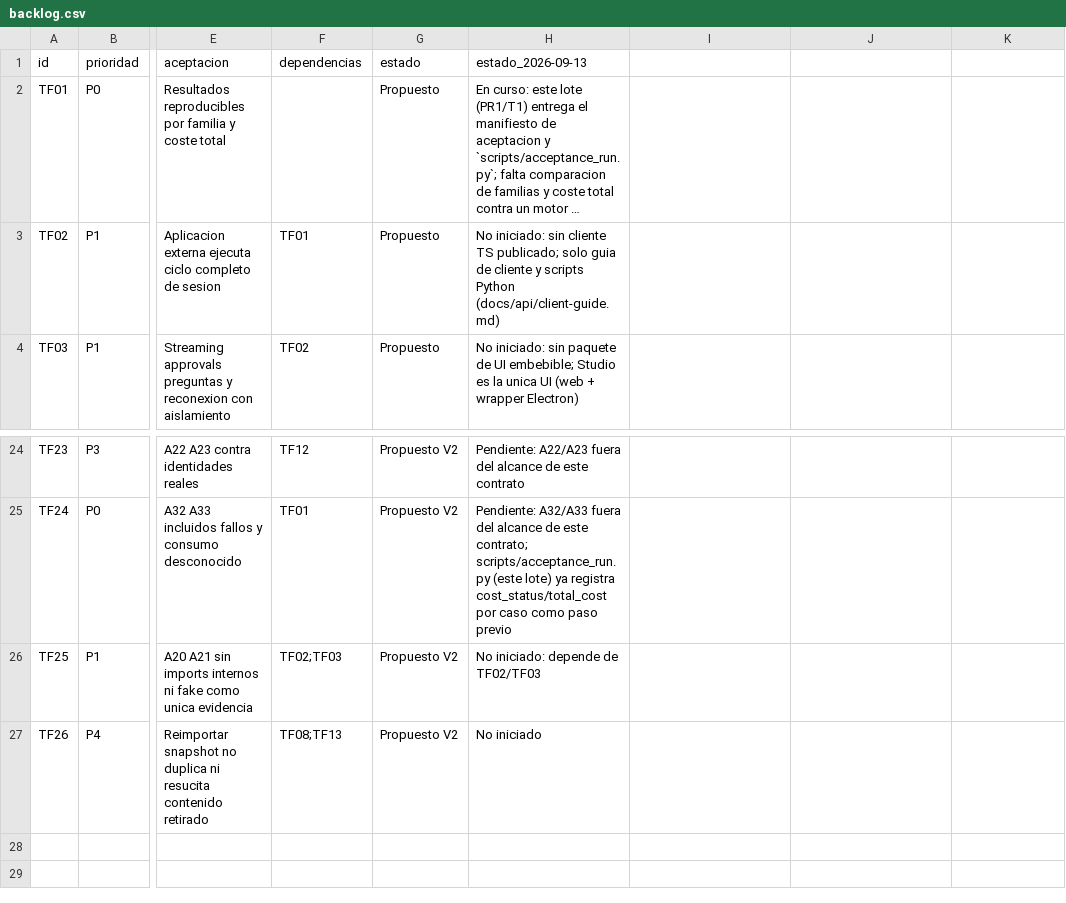
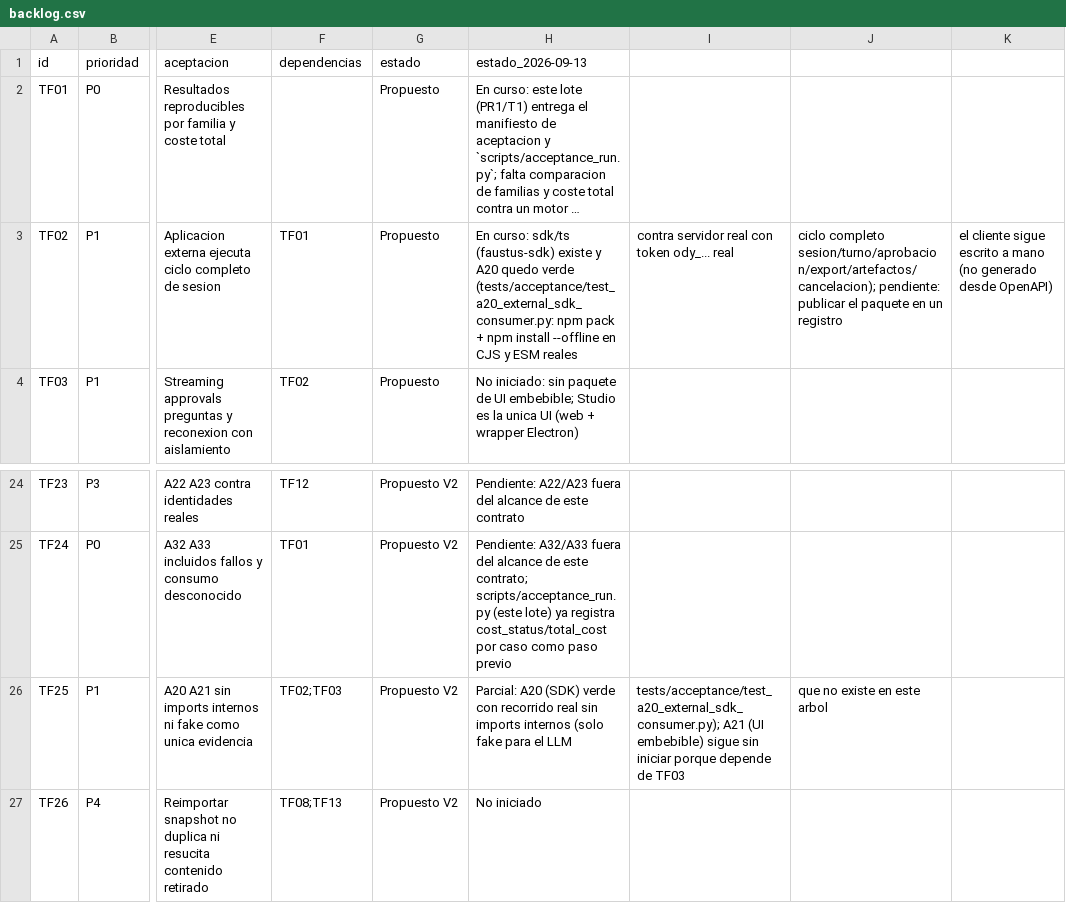
Before and after one commit to Luissalet/Faustus, a CSV file: docs/spec/paridad/backlog.csv, drawn as a sheet; only a part is shown, gaps mark what is left out; long unchanged cells end in …; the diff names each change by its address in the sheet, - before the commit and + after, or states it on an @@ line.

Commit message:
S3.1/S3.2: close A20 with a real external-SDK-consumer acceptance test
Adds tests/acceptance/test_a20_external_sdk_consumer.py: packs sdk/ts with
npm pack, installs it with npm install --offline into two clean CJS and
ESM projects, and runs three journeys against a real server (auth on, no
localhost bypass) with a real ody_ token: full walk (session -> agent turn
with a workspace -> tool_approval answered with approve_task -> [DONE] ->
sessions.export() -> artifacts.list/get/download with sha256 verified),
turn.cancel('task') + turns.resume() -> RunNotActiveError, and a
sessions-scopeless token refused with 403 on session creation.

Adds client.sessions.export() to the SDK (types/http/client/index, unit
tests, README) and opens GET /api/session/{sid}/export to the `sessions`
token scope in core/authz.py.

Along the way, found and fixed a real bug: routes/chat_routes.py's
_resolve_request_workspace() gated its admin/single-user check on
get_current_user(request), which is always the sandboxed "api" pseudo-user
for bearer-token requests -- silently dropping `workspace` on every
token-driven chat turn regardless of the token owner's real privilege.
Switched to effective_user(request), the same ownership seam the rest of
the token surface already uses. Updated tests/test_workspace_confine.py's
gate test to match (patches effective_user, not get_current_user).

Updates docs/spec/paridad/ESTADO_ACEPTACION.md (A20 -> verde),
MATRIZ_PARIDAD.md (filas 2 y 20) and backlog.csv (TF02, TF25) with the
honest reservations: the package is not published to any registry and the
client is hand-written, not generated from the server's OpenAPI.

```diff
--- a/docs/spec/paridad/backlog.csv
+++ b/docs/spec/paridad/backlog.csv
-H3 (estado_2026-09-13): No iniciado: sin cliente TS publicado; solo guia de cliente y scripts Python (docs/api/client-guide.md)
+H3 (estado_2026-09-13): En curso: sdk/ts (faustus-sdk) existe y A20 quedo verde (tests/acceptance/test_a20_external_sdk_consumer.py: npm pack + npm install --offline en CJS y ESM reales
-I3: (empty)
+I3: contra servidor real con token ody_... real
-J3: (empty)
+J3: ciclo completo sesion/turno/aprobacion/export/artefactos/cancelacion); pendiente: publicar el paquete en un registro
-K3: (empty)
+K3: el cliente sigue escrito a mano (no generado desde OpenAPI)
-H26 (estado_2026-09-13): No iniciado: depende de TF02/TF03
+H26 (estado_2026-09-13): Parcial: A20 (SDK) verde con recorrido real sin imports internos (solo fake para el LLM
-I26: (empty)
+I26: tests/acceptance/test_a20_external_sdk_consumer.py); A21 (UI embebible) sigue sin iniciar porque depende de TF03
-J26: (empty)
+J26: que no existe en este arbol
```
Also changed, not shown: 16 other files.
